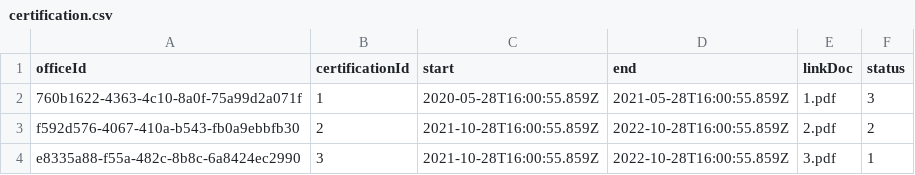
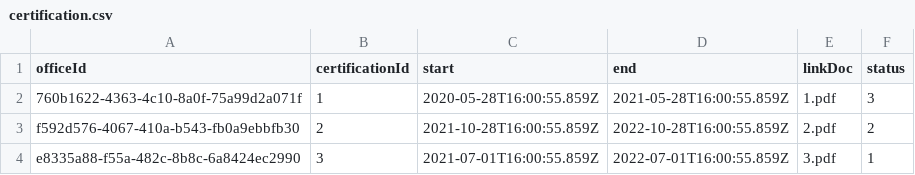
Before and after one commit to Kientrung1202/HealthyFood, a CSV file: src/data/seed-data/certification.csv, drawn as a sheet.

```diff
--- a/src/data/seed-data/certification.csv
+++ b/src/data/seed-data/certification.csv
@@ -3,2 +3,2 @@ officeId;certificationId;start;end;linkDoc;status
 f592d576-4067-410a-b543-fb0a9ebbfb30;2;2021-10-28T16:00:55.859Z;2022-10-28T16:00:55.859Z;2.pdf;2
-e8335a88-f55a-482c-8b8c-6a8424ec2990;3;2021-10-28T16:00:55.859Z;2022-10-28T16:00:55.859Z;3.pdf;1
+e8335a88-f55a-482c-8b8c-6a8424ec2990;3;2021-07-01T16:00:55.859Z;2022-07-01T16:00:55.859Z;3.pdf;1
```
Also changed, not shown: 7 other files.
